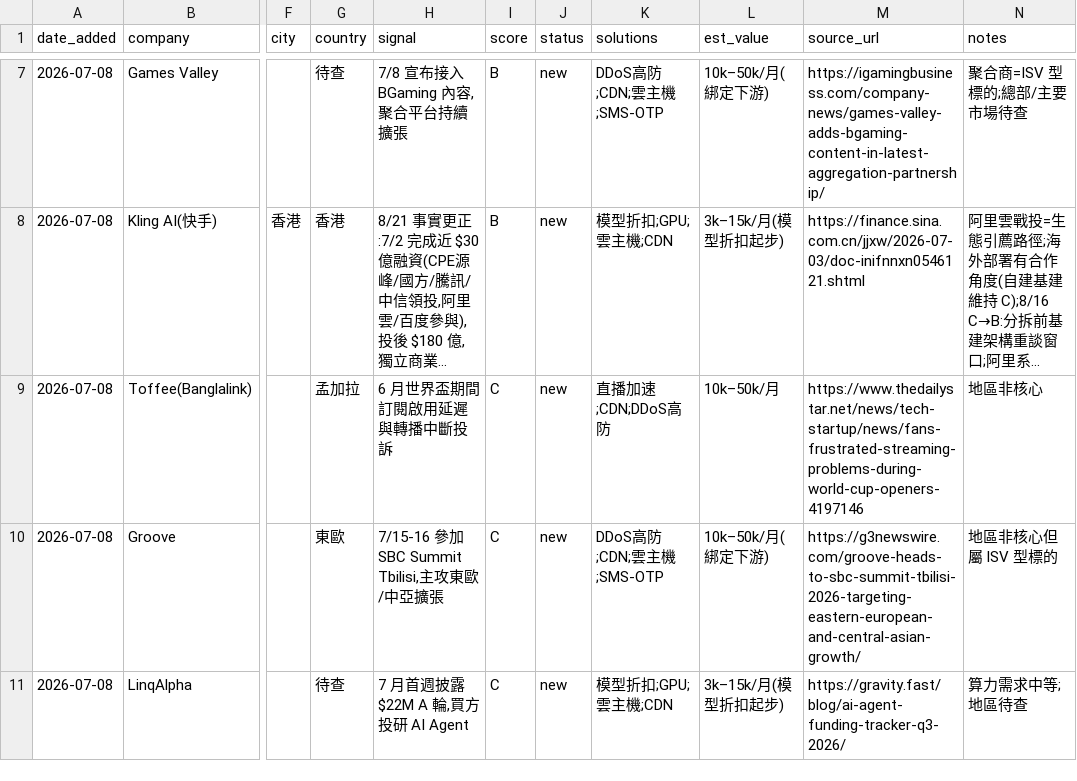
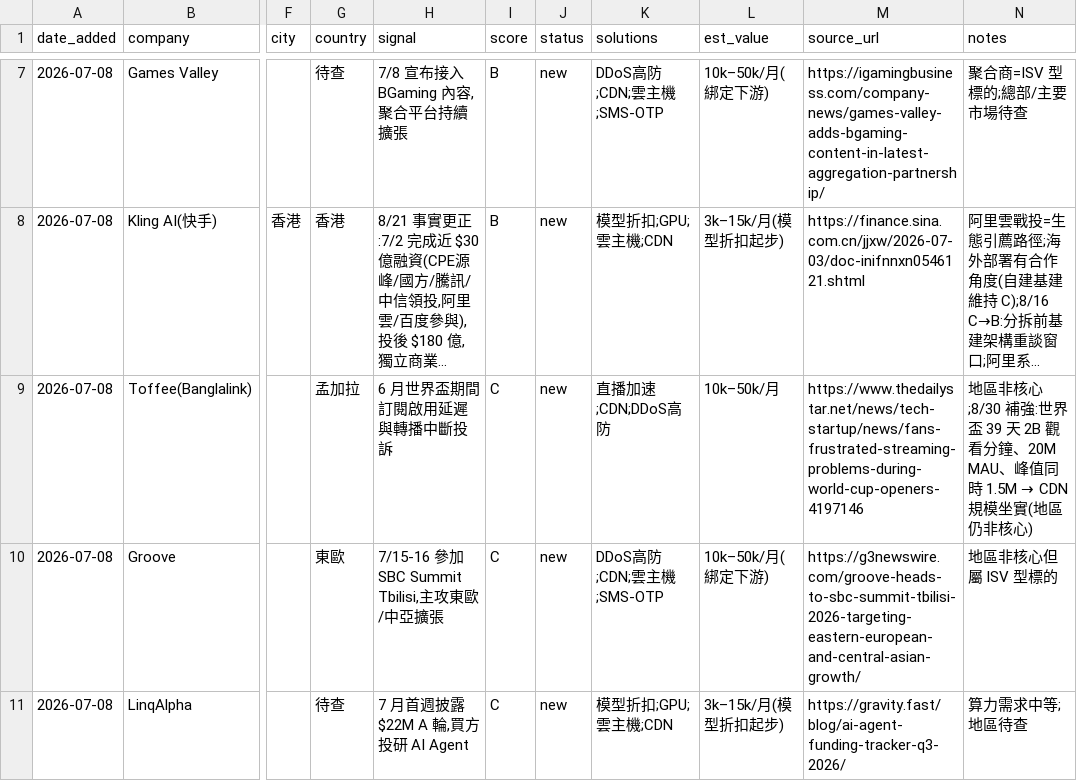
Before and after one commit to michael80321/AIBD, a CSV file: leads/leads.csv, drawn as a sheet; only a part is shown, gaps mark what is left out; long unchanged cells end in …; the diff covers the shown part only; the diff names each change by its address in the sheet, - before the commit and + after, or states it on an @@ line.

```diff
--- a/leads/leads.csv
+++ b/leads/leads.csv
@@ N9 (notes): 地區非核心 → 地區非核心;8/30 補強:世界盃 39 天 2B 觀看分鐘、20M MAU、峰值同時 1.5M → CDN 規模坐實(地區仍非核心) @@
```
Also changed, not shown: 12 edited cells elsewhere in this file, 5 other files.
